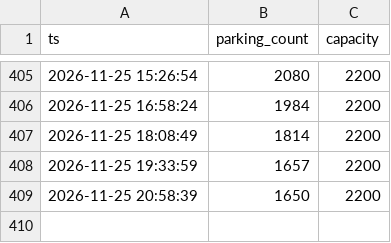
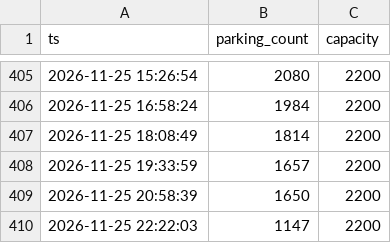
Before and after one commit to jinwook-kim-dev/exit-forecast, a CSV file: pipeline/state/realtime.csv, drawn as a sheet; only a part is shown, gaps mark what is left out; the diff names each change by its address in the sheet, - before the commit and + after, or states it on an @@ line.

```diff
--- a/pipeline/state/realtime.csv
+++ b/pipeline/state/realtime.csv
+row 410: 2026-11-25 22:22:03 | 1147 | 2200
```
Also changed, not shown: pipeline/state/predictions.csv, 2 other files.
